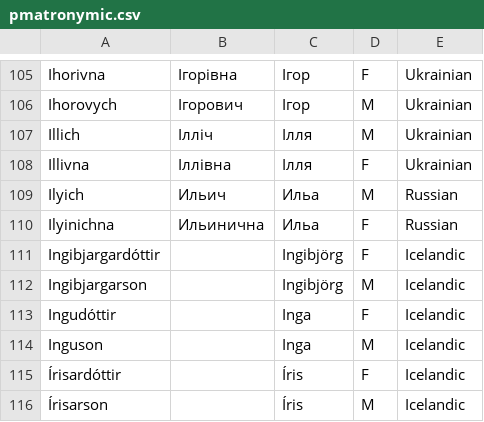
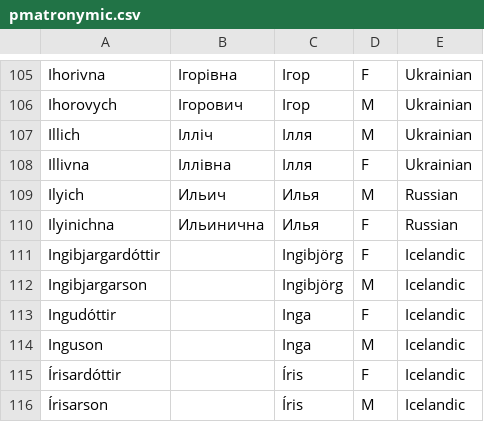
Before and after one commit to perey/namegen, a CSV file: pmatronymic.csv, drawn as a sheet; only a part is shown, gaps mark what is left out.

```diff
--- a/pmatronymic.csv
+++ b/pmatronymic.csv
@@ -108,4 +108,4 @@ Illich,Ілліч,Ілля,M,Ukrainian
 Illivna,Іллівна,Ілля,F,Ukrainian
-Ilyich,Ильич,Ильа,M,Russian
-Ilyinichna,Ильинична,Ильа,F,Russian
+Ilyich,Ильич,Илья,M,Russian
+Ilyinichna,Ильинична,Илья,F,Russian
 Ingibjargardóttir,,Ingibjörg,F,Icelandic
```
Also changed, not shown: 1 other file.
